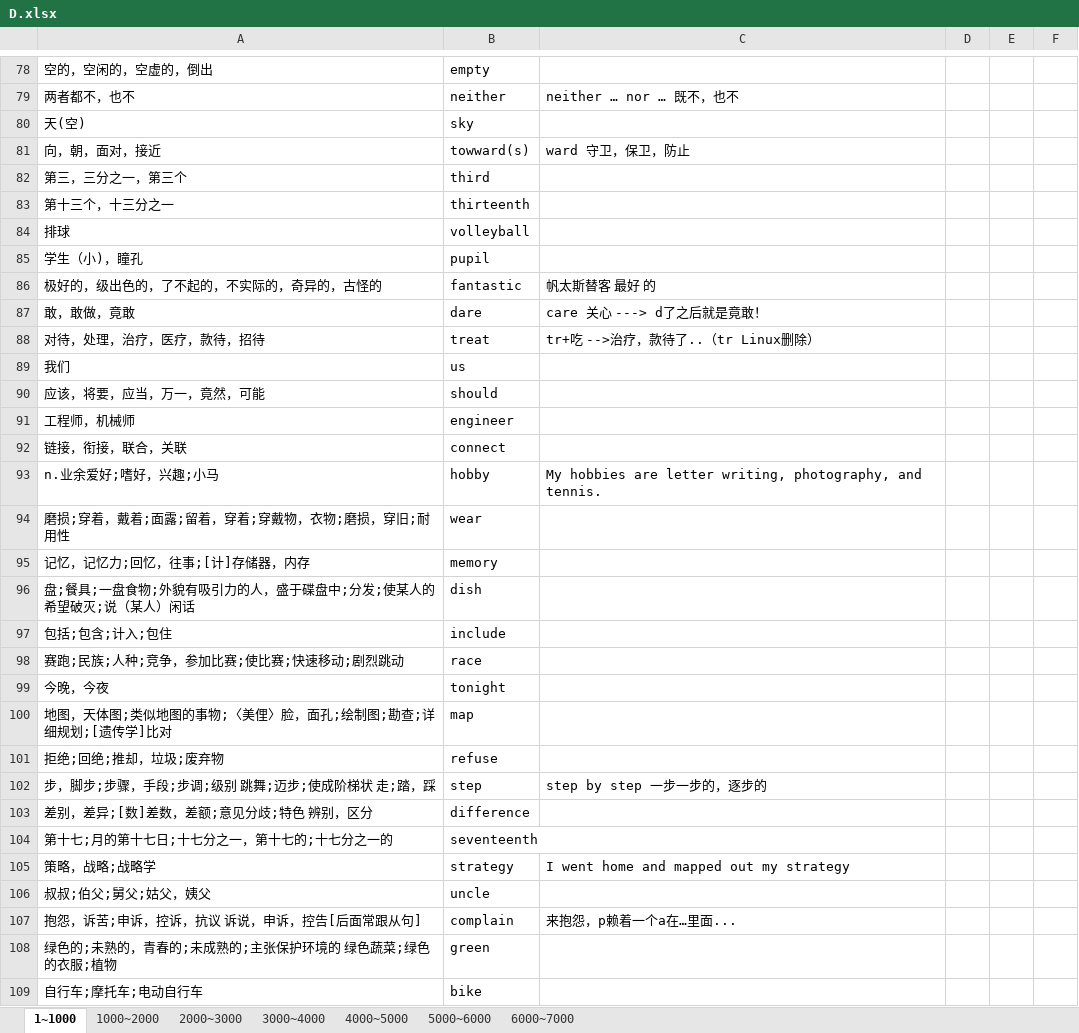
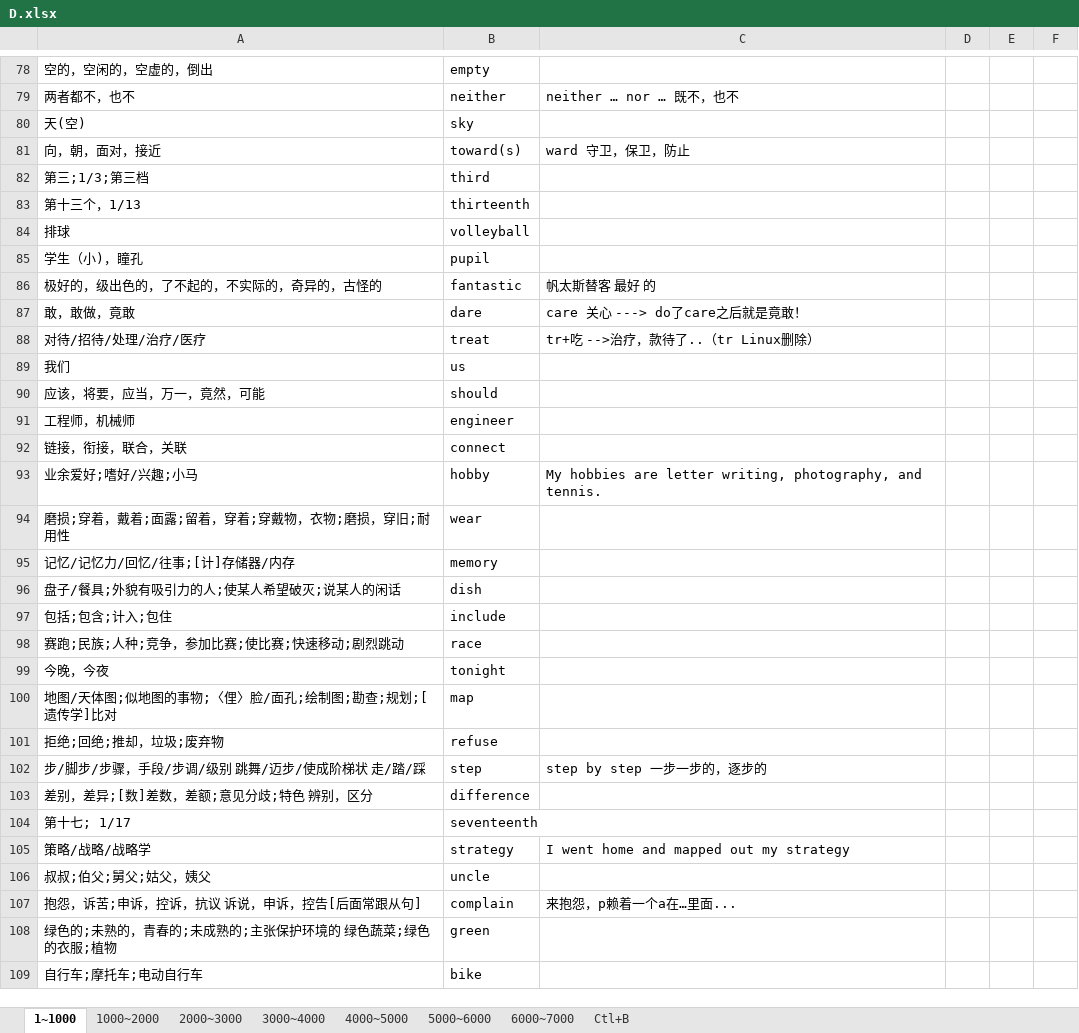
Before and after one commit to Kaylina/Bluevitality, an Excel workbook: Tmp/D.xlsx, sheet 1~1000, drawn as a sheet; only a part is shown, gaps mark what is left out; values as stored, in another font and other column widths than the file's, no cell formats; table styles not drawn; the diff covers the shown part only; the diff names each change by its address in the sheet, - before the commit and + after, or states it on an @@ line.

```diff
--- a/Tmp/D.xlsx (sheet 1~1000)
+++ b/Tmp/D.xlsx (sheet 1~1000)
+sheet tab: Ctl+B
-B81: towward(s)
+B81: toward(s)
-A82: 第三，三分之一，第三个
+A82: 第三;1/3;第三档
-A83: 第十三个，十三分之一
+A83: 第十三个，1/13
-C87: care 关心 ---> d了之后就是竟敢！
+C87: care 关心 ---> do了care之后就是竟敢！
-A88: 对待，处理，治疗，医疗，款待，招待
+A88: 对待/招待/处理/治疗/医疗
-A93: n.业余爱好;嗜好，兴趣;小马
+A93: 业余爱好;嗜好/兴趣;小马
-A95: 记忆，记忆力;回忆，往事;[计]存储器，内存
+A95: 记忆/记忆力/回忆/往事;[计]存储器/内存
-A96: 盘;餐具;一盘食物;外貌有吸引力的人，盛于碟盘中;分发;使某人的希望破灭;说（某人）闲话
+A96: 盘子/餐具;外貌有吸引力的人;使某人希望破灭;说某人的闲话
-A100: 地图，天体图;类似地图的事物;〈美俚〉脸，面孔;绘制图;勘查;详细规划;[遗传学]比对
+A100: 地图/天体图;似地图的事物;〈俚〉脸/面孔;绘制图;勘查;规划;[遗传学]比对
-A102: 步，脚步;步骤，手段;步调;级别 跳舞;迈步;使成阶梯状 走;踏，踩
+A102: 步/脚步/步骤，手段/步调/级别 跳舞/迈步/使成阶梯状 走/踏/踩
-A104: 第十七;月的第十七日;十七分之一，第十七的;十七分之一的
+A104: 第十七; 1/17
-A105: 策略，战略;战略学
+A105: 策略/战略/战略学
```
Also changed, not shown: 23 added rows, 9 removed rows, 1 moved row and 142 edited cells elsewhere in this sheet, cell formats.
